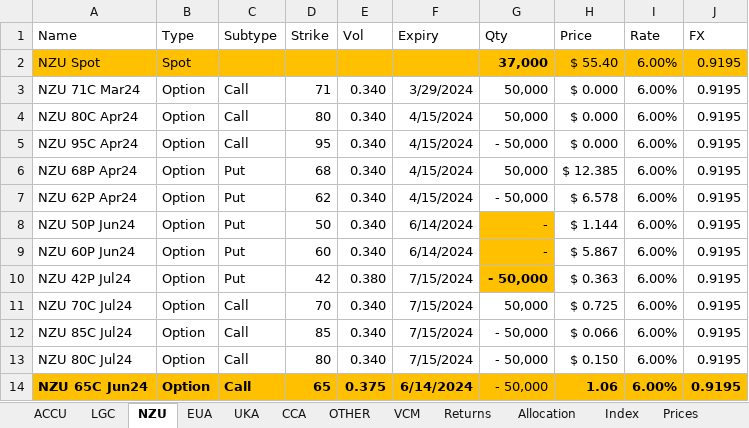
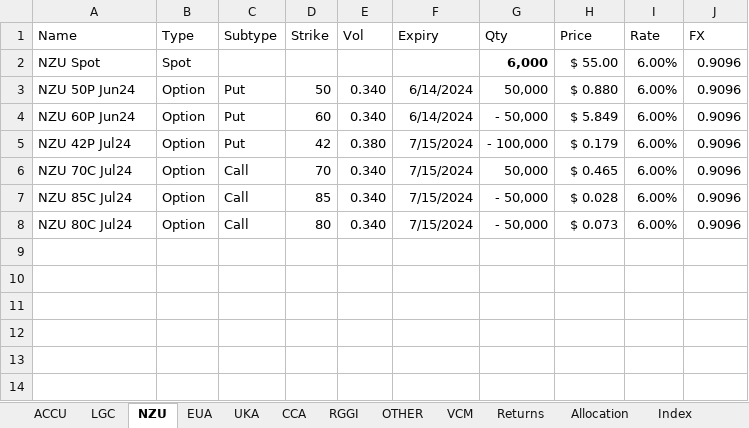
Before and after one commit to SamCurtis111/Carbon_Report, an Excel workbook: Positions.xlsx, sheet NZU, drawn as a sheet; values as stored, in another font and other column widths than the file's, no borders; removed rows and columns are numbered as before the commit, all else as after; the diff names each change by its address in the sheet, - before the commit and + after, or states it on an @@ line.

```diff
--- a/Positions.xlsx (sheet NZU)
+++ b/Positions.xlsx (sheet NZU)
+sheet tab: RGGI
-A2:J2 fill: #FFC000
+A2:J2 fill: none
-G2 (Qty): 37,000
+G2 (Qty): 6,000
-H2 (Price): $ 55.40
+H2 (Price): $ 55.00
-J2 (FX): 0.9195
+J2 (FX): 0.9096
-row 3: NZU 71C Mar24 | Option | Call | 71 | 0.340 | 3/29/2024 | 50,000 | $ 0.000 | 6.00% | 0.9195
-row 4: NZU 80C Apr24 | Option | Call | 80 | 0.340 | 4/15/2024 | 50,000 | $ 0.000 | 6.00% | 0.9195
-row 5: NZU 95C Apr24 | Option | Call | 95 | 0.340 | 4/15/2024 | - 50,000 | $ 0.000 | 6.00% | 0.9195
-row 6: NZU 68P Apr24 | Option | Put | 68 | 0.340 | 4/15/2024 | 50,000 | $ 12.385 | 6.00% | 0.9195
-row 7: NZU 62P Apr24 | Option | Put | 62 | 0.340 | 4/15/2024 | - 50,000 | $ 6.578 | 6.00% | 0.9195
-G3 (Qty): -
+G3 (Qty): 50,000
-G3:G5 fill: #FFC000
+G3:G5 fill: none
-H3 (Price): $ 1.144
+H3 (Price): $ 0.880
-J3:J8 (FX): 0.9195
+J3:J8 (FX): 0.9096
-G4 (Qty): -
+G4 (Qty): - 50,000
-H4 (Price): $ 5.867
+H4 (Price): $ 5.849
-G5 (Qty): - 50,000
+G5 (Qty): - 100,000
-G5 bold: on
+G5 bold: off
-H5 (Price): $ 0.363
+H5 (Price): $ 0.179
-H6 (Price): $ 0.725
+H6 (Price): $ 0.465
-H7 (Price): $ 0.066
+H7 (Price): $ 0.028
-H8 (Price): $ 0.150
+H8 (Price): $ 0.073
-row 14: NZU 65C Jun24 | Option | Call | 65 | 0.375 | 6/14/2024 | - 50,000 | 1.06 | 6.00% | 0.9195
```
Also changed, not shown: sheet Price_Reference, sheet Prices, sheet OTHER, sheet EUA, sheet Returns, sheet Allocation, 6 more sheets, other sheet tabs, formulas that keep their value, EUA PnL Output.xlsx, NZU PnL Output.xlsx, 38 other files.
